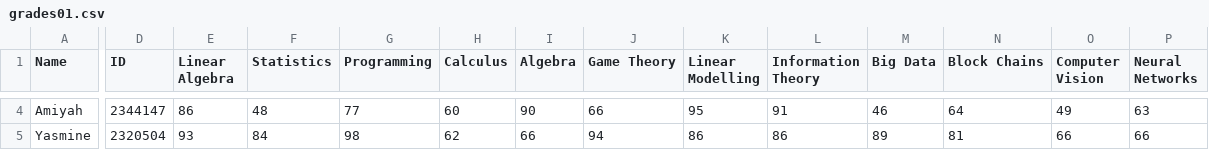
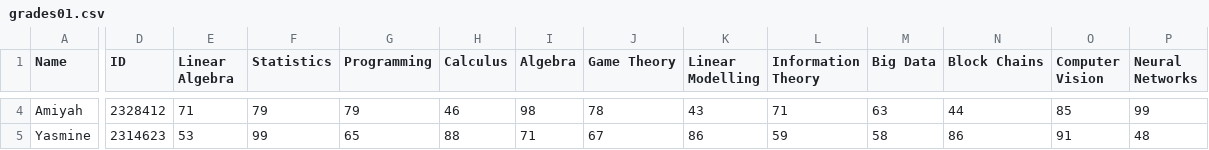
Before and after one commit to uqglmn/dhv, a CSV file: q3/grades01.csv, drawn as a sheet; only a part is shown, gaps mark what is left out; the diff covers the shown part only; the diff names each change by its address in the sheet, - before the commit and + after, or states it on an @@ line.

```diff
--- a/q3/grades01.csv
+++ b/q3/grades01.csv
-D4 (ID): 2344147
+D4 (ID): 2328412
-E4 (Linear Algebra): 86
+E4 (Linear Algebra): 71
-F4 (Statistics): 48
+F4 (Statistics): 79
-G4 (Programming): 77
+G4 (Programming): 79
-H4 (Calculus): 60
+H4 (Calculus): 46
-I4 (Algebra): 90
+I4 (Algebra): 98
-J4 (Game Theory): 66
+J4 (Game Theory): 78
-K4 (Linear Modelling): 95
+K4 (Linear Modelling): 43
-L4 (Information Theory): 91
+L4 (Information Theory): 71
-M4 (Big Data): 46
+M4 (Big Data): 63
-N4 (Block Chains): 64
+N4 (Block Chains): 44
-O4 (Computer Vision): 49
+O4 (Computer Vision): 85
-P4 (Neural Networks): 63
+P4 (Neural Networks): 99
-D5 (ID): 2320504
+D5 (ID): 2314623
-E5 (Linear Algebra): 93
+E5 (Linear Algebra): 53
-F5 (Statistics): 84
+F5 (Statistics): 99
-G5 (Programming): 98
+G5 (Programming): 65
-H5 (Calculus): 62
+H5 (Calculus): 88
-I5 (Algebra): 66
+I5 (Algebra): 71
-J5 (Game Theory): 94
+J5 (Game Theory): 67
-L5 (Information Theory): 86
+L5 (Information Theory): 59
-M5 (Big Data): 89
+M5 (Big Data): 58
-N5 (Block Chains): 81
+N5 (Block Chains): 86
-O5 (Computer Vision): 66
+O5 (Computer Vision): 91
-P5 (Neural Networks): 66
+P5 (Neural Networks): 48
```
Also changed, not shown: 103 edited cells elsewhere in this file, q3/grades02.csv, q3/grades03.csv, 5 other files.
